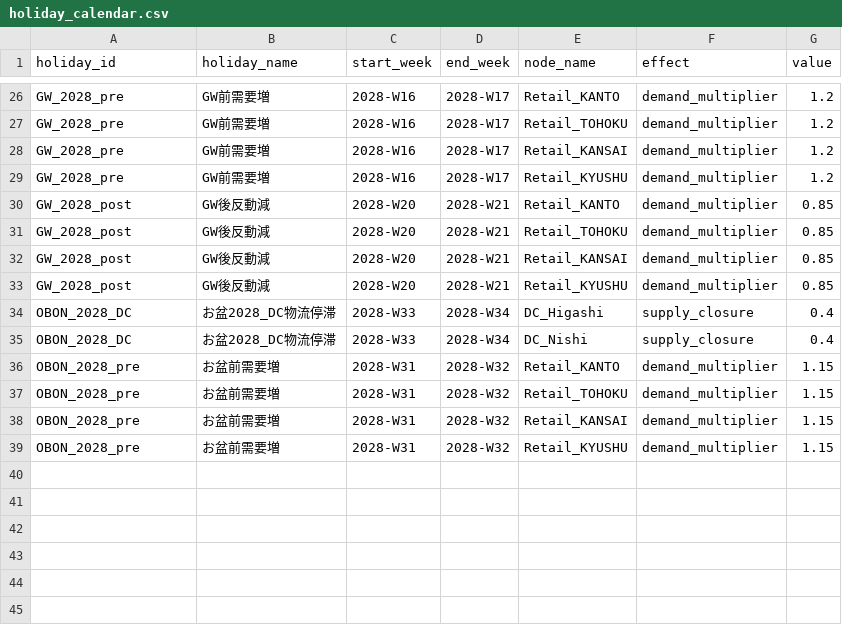
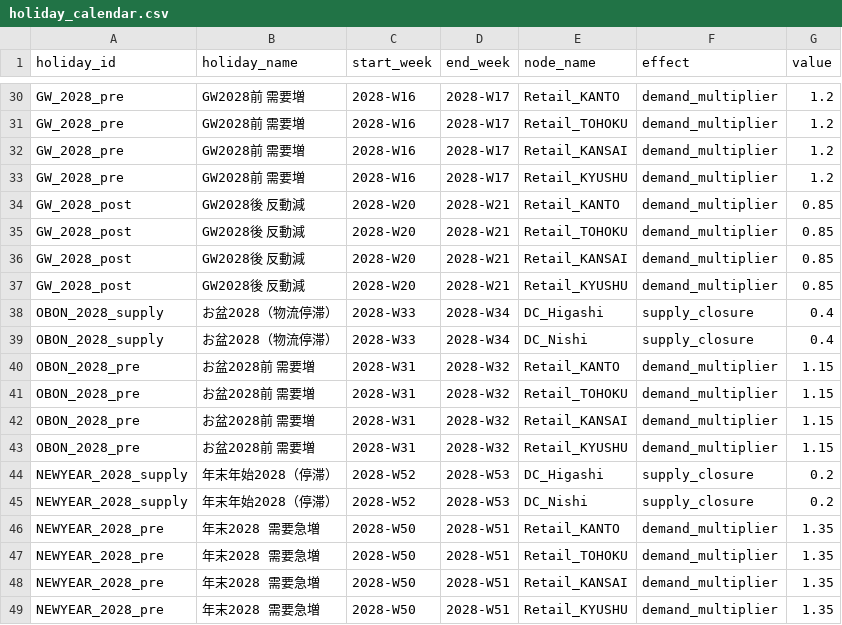
Before and after one commit to Yasushi-Osugi/wom_v1r0m0, a CSV file: data/sample/rice-japan-2027-2028/holiday_calendar.csv, drawn as a sheet; only a part is shown, gaps mark what is left out; addresses are those after the commit; the diff covers the shown part only; the diff names each change by its address in the sheet, - before the commit and + after, or states it on an @@ line.

```diff
--- a/data/sample/rice-japan-2027-2028/holiday_calendar.csv
+++ b/data/sample/rice-japan-2027-2028/holiday_calendar.csv
-B30:B33 (holiday_name): GW前需要増
+B30:B33 (holiday_name): GW2028前 需要増
-B34:B37 (holiday_name): GW後反動減
+B34:B37 (holiday_name): GW2028後 反動減
-A38:A39 (holiday_id): OBON_2028_DC
+A38:A39 (holiday_id): OBON_2028_supply
-B38:B39 (holiday_name): お盆2028_DC物流停滞
+B38:B39 (holiday_name): お盆2028（物流停滞）
-B40:B43 (holiday_name): お盆前需要増
+B40:B43 (holiday_name): お盆2028前 需要増
+row 44: NEWYEAR_2028_supply | 年末年始2028（停滞） | 2028-W52 | 2028-W53 | DC_Higashi | supply_closure | 0.2
+row 45: NEWYEAR_2028_supply | 年末年始2028（停滞） | 2028-W52 | 2028-W53 | DC_Nishi | supply_closure | 0.2
+row 46: NEWYEAR_2028_pre | 年末2028 需要急増 | 2028-W50 | 2028-W51 | Retail_KANTO | demand_multiplier | 1.35
+row 47: NEWYEAR_2028_pre | 年末2028 需要急増 | 2028-W50 | 2028-W51 | Retail_TOHOKU | demand_multiplier | 1.35
+row 48: NEWYEAR_2028_pre | 年末2028 需要急増 | 2028-W50 | 2028-W51 | Retail_KANSAI | demand_multiplier | 1.35
+row 49: NEWYEAR_2028_pre | 年末2028 需要急増 | 2028-W50 | 2028-W51 | Retail_KYUSHU | demand_multiplier | 1.35
```
Also changed, not shown: 4 added rows and 32 edited cells elsewhere in this file, 1 other file.
